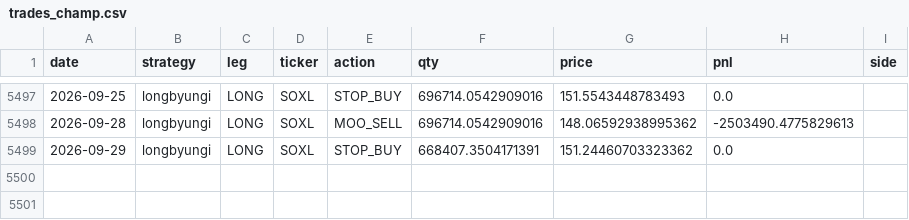
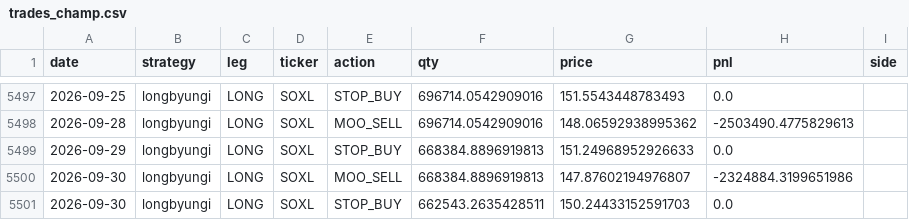
Before and after one commit to sunghakg/bube-v1-dashboard, a CSV file: data/champ_nomargin/trades_champ.csv, drawn as a sheet; only a part is shown, gaps mark what is left out.

```diff
--- a/data/champ_nomargin/trades_champ.csv
+++ b/data/champ_nomargin/trades_champ.csv
@@ -5498,2 +5498,4 @@ date,strategy,leg,ticker,action,qty,price,pnl,side
 2026-09-28,longbyungi,LONG,SOXL,MOO_SELL,696714.0542909016,148.06592938995362,-2503490.4775829613,
-2026-09-29,longbyungi,LONG,SOXL,STOP_BUY,668407.3504171391,151.24460703323362,0.0,
+2026-09-29,longbyungi,LONG,SOXL,STOP_BUY,668384.8896919813,151.24968952926633,0.0,
+2026-09-30,longbyungi,LONG,SOXL,MOO_SELL,668384.8896919813,147.87602194976807,-2324884.3199651986,
+2026-09-30,longbyungi,LONG,SOXL,STOP_BUY,662543.2635428511,150.24433152591703,0.0,
```
Also changed, not shown: data/champ_nomargin/daily.csv, data/champ_nomargin/equity_curves.csv, 12 other files.
